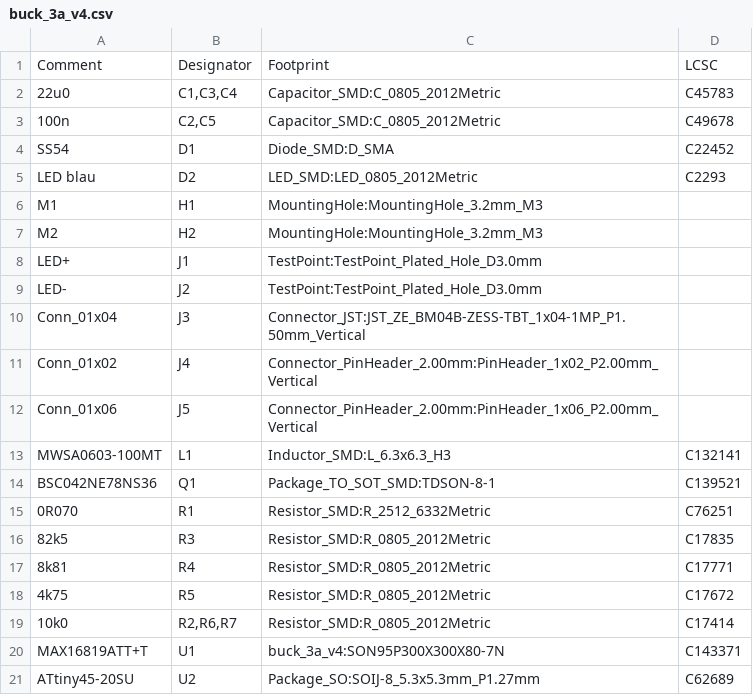
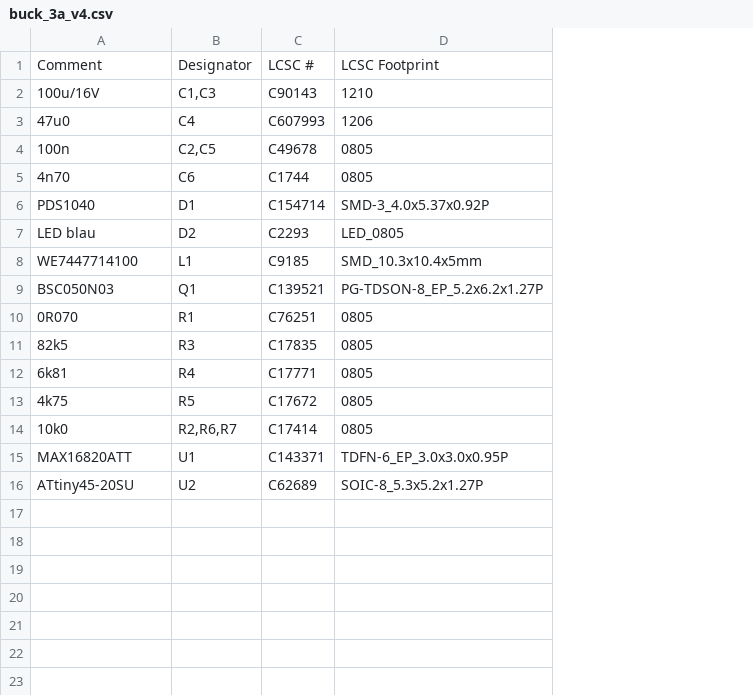
Before and after one commit to CTSchorsch/tauchlampe, a CSV file: kicad/assembly/buck_3a_v4.csv, drawn as a sheet; removed rows and columns are numbered as before the commit, all else as after; the diff names each change by its address in the sheet, - before the commit and + after, or states it on an @@ line.

```diff
--- a/kicad/assembly/buck_3a_v4.csv
+++ b/kicad/assembly/buck_3a_v4.csv
-column C, row 1: Footprint; row 3: Capacitor_SMD:C_0805_2012Metric; row 5: LED_SMD:LED_0805_2012Metric; rows 14-21: Package_TO_SOT_SMD:TDSON-8-1 | Resistor_SMD:R_2512_6332Metric | Resistor_SMD:R_0805_2012Metric | Resistor_SMD:R_0805_2012Metric | Resistor_SMD:R_0805_2012Metric | Resistor_SMD:R_0805_2012Metric | buck_3a_v4:SON95P300X300X80-7N | Package_SO:SOIJ-8_5.3x5.3mm_P1.27mm
+column D, row 1: LCSC Footprint; row 4: 0805; row 7: LED_0805; rows 9-16: PG-TDSON-8_EP_5.2x6.2x1.27P | 0805 | 0805 | 0805 | 0805 | 0805 | TDFN-6_EP_3.0x3.0x0.95P | SOIC-8_5.3x5.2x1.27P
-C1: LCSC
+C1: LCSC #
-row 2: 22u0 | C1,C3,C4 | Capacitor_SMD:C_0805_2012Metric | C45783
+row 2: 100u/16V | C1,C3 | C90143 | 1210
+row 3: 47u0 | C4 | C607993 | 1206
-row 4: SS54 | D1 | Diode_SMD:D_SMA | C22452
+row 5: 4n70 | C6 | C1744 | 0805
+row 6: PDS1040 | D1 | C154714 | SMD-3_4.0x5.37x0.92P
-row 6: M1 | H1 | MountingHole:MountingHole_3.2mm_M3
-row 7: M2 | H2 | MountingHole:MountingHole_3.2mm_M3
-row 8: LED+ | J1 | TestPoint:TestPoint_Plated_Hole_D3.0mm
-row 9: LED- | J2 | TestPoint:TestPoint_Plated_Hole_D3.0mm
-row 10: Conn_01x04 | J3 | Connector_JST:JST_ZE_BM04B-ZESS-TBT_1x04-1MP_P1.50mm_Vertical
-row 11: Conn_01x02 | J4 | Connector_PinHeader_2.00mm:PinHeader_1x02_P2.00mm_Vertical
-row 12: Conn_01x06 | J5 | Connector_PinHeader_2.00mm:PinHeader_1x06_P2.00mm_Vertical
-row 13: MWSA0603-100MT | L1 | Inductor_SMD:L_6.3x6.3_H3 | C132141
+row 8: WE7447714100 | L1 | C9185 | SMD_10.3x10.4x5mm
-A9: BSC042NE78NS36
+A9: BSC050N03
-A12: 8k81
+A12: 6k81
-A15: MAX16819ATT+T
+A15: MAX16820ATT
```
Also changed, not shown: kicad/assembly/buck_3a_v4-all-pos.csv, 22 other files.
